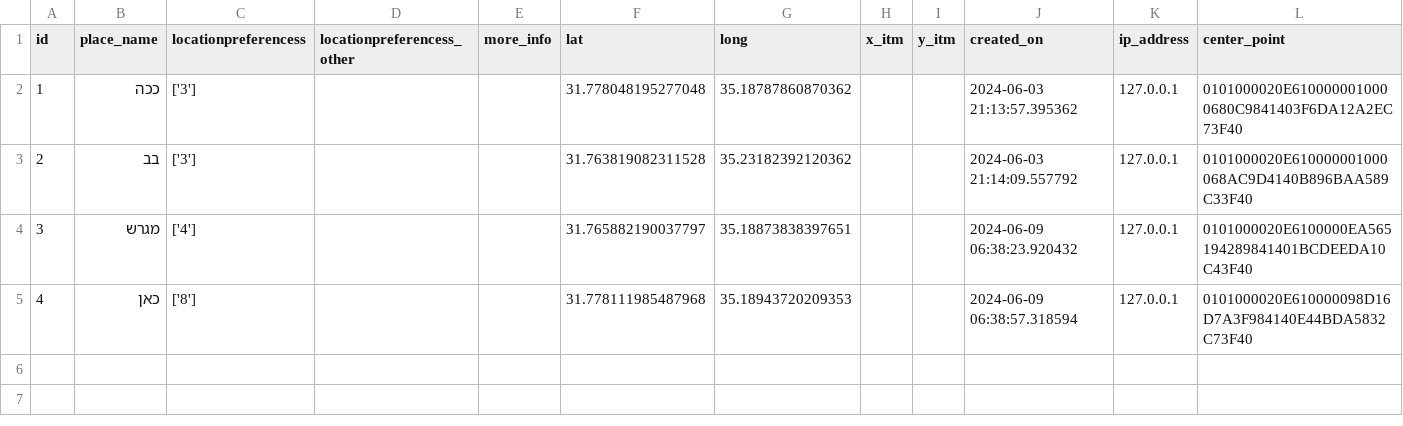
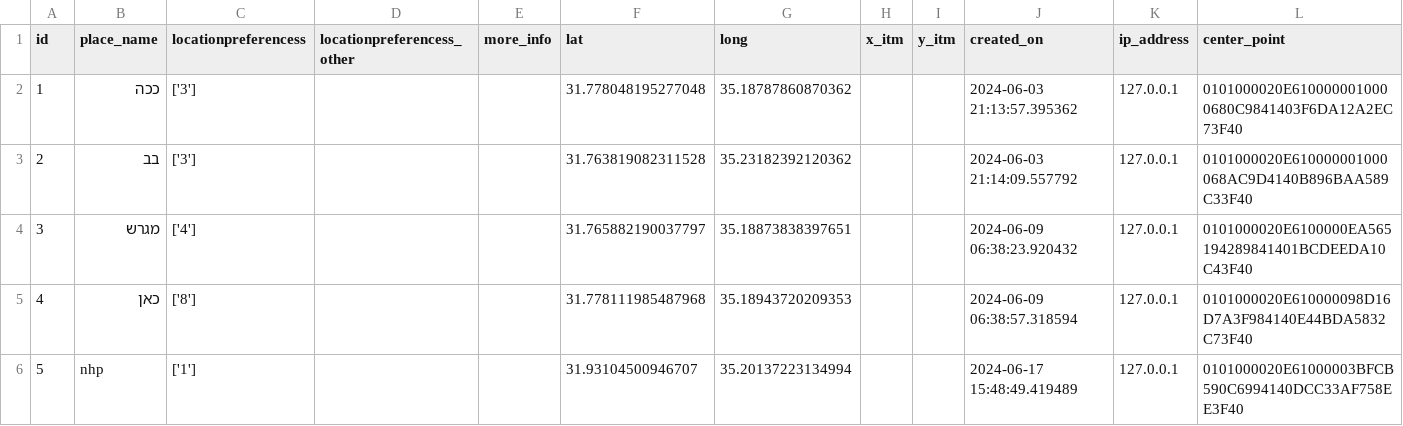
Before and after one commit to eyalc89/JRPreservation, a CSV file: Resident.csv, drawn as a sheet; only a part is shown; rows hold the shown columns only; the diff names each change by its address in the sheet, - before the commit and + after, or states it on an @@ line.

Commit message:
Add CSV file

```diff
--- a/Resident.csv
+++ b/Resident.csv
+row 6: 5 | nhp | ['1'] |  |  | 31.93104500946707 | 35.20137223134994 |  |  | 2024-06-17 15:48:49.419489 | 127.0.0.1 | 0101000020E61000003BFCB590C6994140DCC33AF758EE3F40
```
